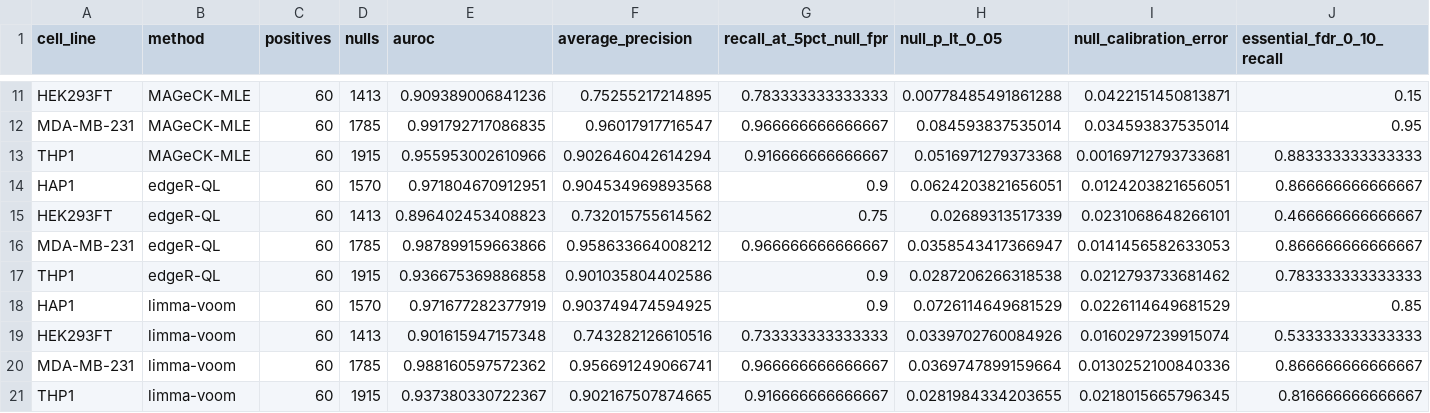
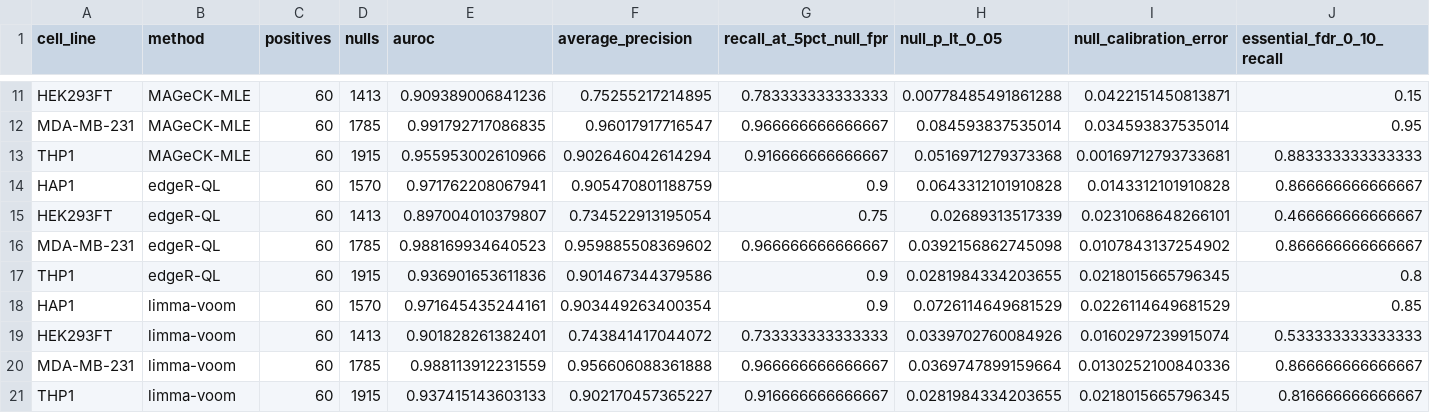
Before and after one commit to jeonglab-bcm/BARCS-manuscript, a CSV file: data/derived/liang_cas13_metrics_by_cell_line.csv, drawn as a sheet; only a part is shown, gaps mark what is left out.

```diff
--- a/data/derived/liang_cas13_metrics_by_cell_line.csv
+++ b/data/derived/liang_cas13_metrics_by_cell_line.csv
@@ -13,9 +13,9 @@
 "THP1","MAGeCK-MLE",60,1915,0.955953002610966,0.902646042614294,0.916666666666667,0.0516971279373368,0.00169712793733681,0.883333333333333
-"HAP1","edgeR-QL",60,1570,0.971804670912951,0.904534969893568,0.9,0.0624203821656051,0.0124203821656051,0.866666666666667
-"HEK293FT","edgeR-QL",60,1413,0.896402453408823,0.732015755614562,0.75,0.02689313517339,0.0231068648266101,0.466666666666667
-"MDA-MB-231","edgeR-QL",60,1785,0.987899159663866,0.958633664008212,0.966666666666667,0.0358543417366947,0.0141456582633053,0.866666666666667
-"THP1","edgeR-QL",60,1915,0.936675369886858,0.901035804402586,0.9,0.0287206266318538,0.0212793733681462,0.783333333333333
-"HAP1","limma-voom",60,1570,0.971677282377919,0.903749474594925,0.9,0.0726114649681529,0.0226114649681529,0.85
-"HEK293FT","limma-voom",60,1413,0.901615947157348,0.743282126610516,0.733333333333333,0.0339702760084926,0.0160297239915074,0.533333333333333
-"MDA-MB-231","limma-voom",60,1785,0.988160597572362,0.956691249066741,0.966666666666667,0.0369747899159664,0.0130252100840336,0.866666666666667
-"THP1","limma-voom",60,1915,0.937380330722367,0.902167507874665,0.916666666666667,0.0281984334203655,0.0218015665796345,0.816666666666667
+"HAP1","edgeR-QL",60,1570,0.971762208067941,0.905470801188759,0.9,0.0643312101910828,0.0143312101910828,0.866666666666667
+"HEK293FT","edgeR-QL",60,1413,0.897004010379807,0.734522913195054,0.75,0.02689313517339,0.0231068648266101,0.466666666666667
+"MDA-MB-231","edgeR-QL",60,1785,0.988169934640523,0.959885508369602,0.966666666666667,0.0392156862745098,0.0107843137254902,0.866666666666667
+"THP1","edgeR-QL",60,1915,0.936901653611836,0.901467344379586,0.9,0.0281984334203655,0.0218015665796345,0.8
+"HAP1","limma-voom",60,1570,0.971645435244161,0.903449263400354,0.9,0.0726114649681529,0.0226114649681529,0.85
+"HEK293FT","limma-voom",60,1413,0.901828261382401,0.743841417044072,0.733333333333333,0.0339702760084926,0.0160297239915074,0.533333333333333
+"MDA-MB-231","limma-voom",60,1785,0.988113912231559,0.956606088361888,0.966666666666667,0.0369747899159664,0.0130252100840336,0.866666666666667
+"THP1","limma-voom",60,1915,0.937415143603133,0.902170457365227,0.916666666666667,0.0281984334203655,0.0218015665796345,0.816666666666667
```
Also changed, not shown: data/derived/liang_cas13_metrics_macro_average.csv, data/derived/simcrispr_interaction_metrics.csv, 9 other files.
